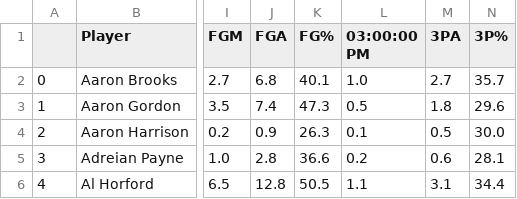
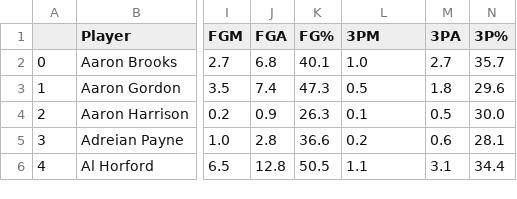
Before and after one commit to Gabriel-Azevedo-Ferreira/TDA-NBA, a CSV file: Data/NBA-data-With-Positions.csv, drawn as a sheet; only a part is shown, gaps mark what is left out; the diff names each change by its address in the sheet, - before the commit and + after, or states it on an @@ line.

Commit message:
Correcting the 3PM column name in both data files

```diff
--- a/Data/NBA-data-With-Positions.csv
+++ b/Data/NBA-data-With-Positions.csv
-L1: 03:00:00 PM
+L1: 3PM
```
Also changed, not shown: Data/NBA_per_minute_with_positions.csv.
